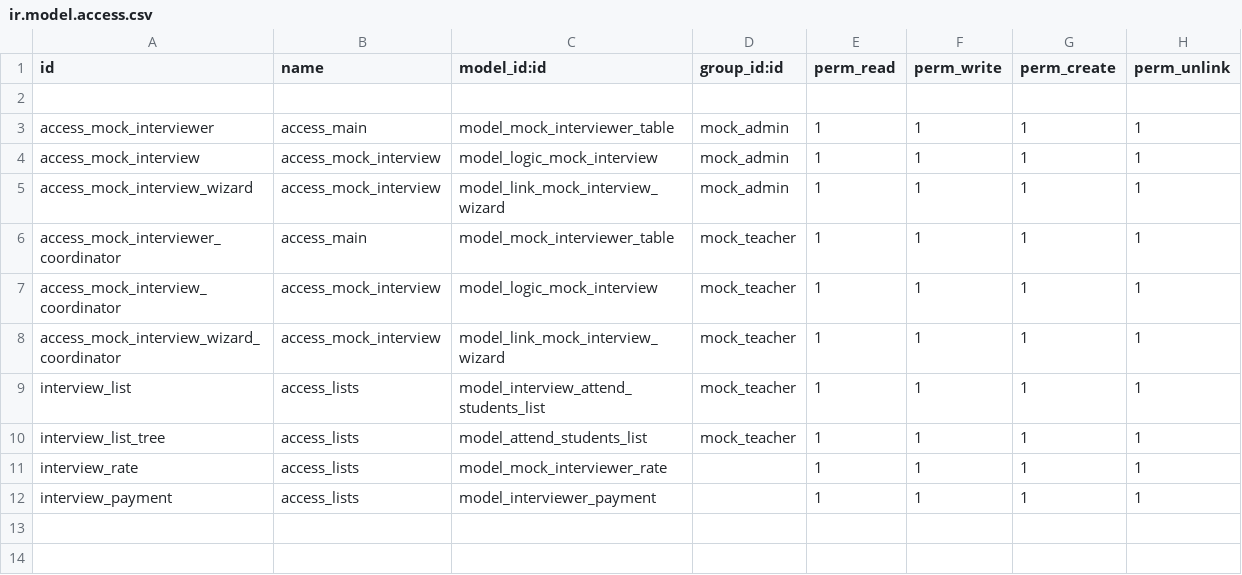
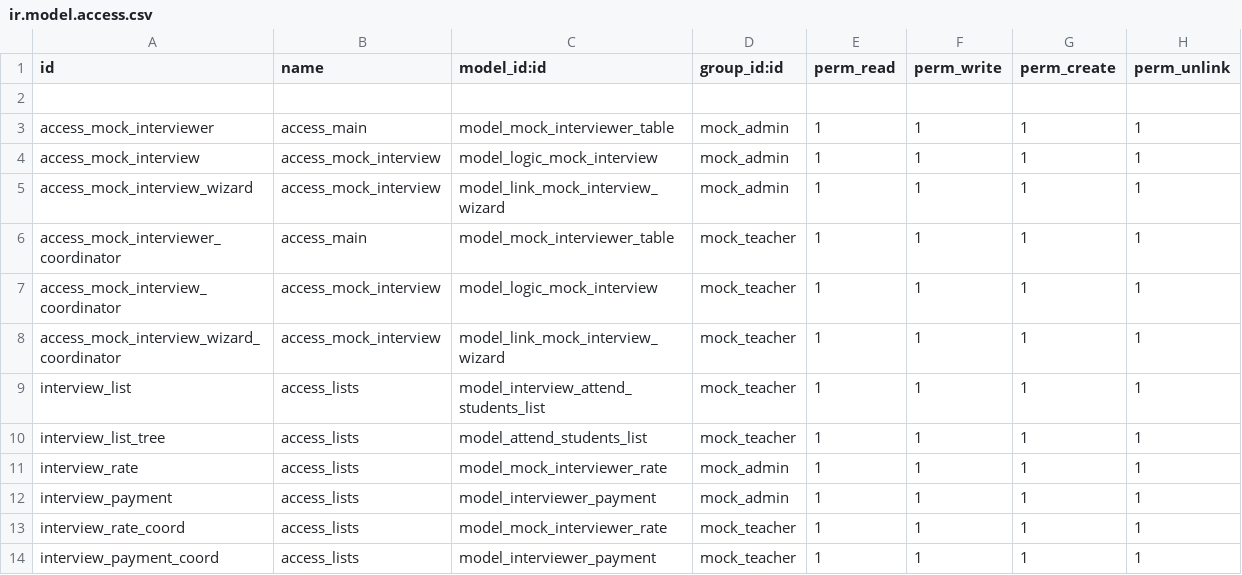
Before and after one commit to muhammedmurshid/mock_interview, a CSV file: security/ir.model.access.csv, drawn as a sheet.

Commit message:
rate access added

```diff
--- a/security/ir.model.access.csv
+++ b/security/ir.model.access.csv
@@ -10,3 +10,5 @@ interview_list,access_lists,model_interview_attend_students_list,mock_teacher,1,
 interview_list_tree,access_lists,model_attend_students_list,mock_teacher,1,1,1,1
-interview_rate,access_lists,model_mock_interviewer_rate,,1,1,1,1
-interview_payment,access_lists,model_interviewer_payment,,1,1,1,1
+interview_rate,access_lists,model_mock_interviewer_rate,mock_admin,1,1,1,1
+interview_payment,access_lists,model_interviewer_payment,mock_admin,1,1,1,1
+interview_rate_coord,access_lists,model_mock_interviewer_rate,mock_teacher,1,1,1,1
+interview_payment_coord,access_lists,model_interviewer_payment,mock_teacher,1,1,1,1
```
